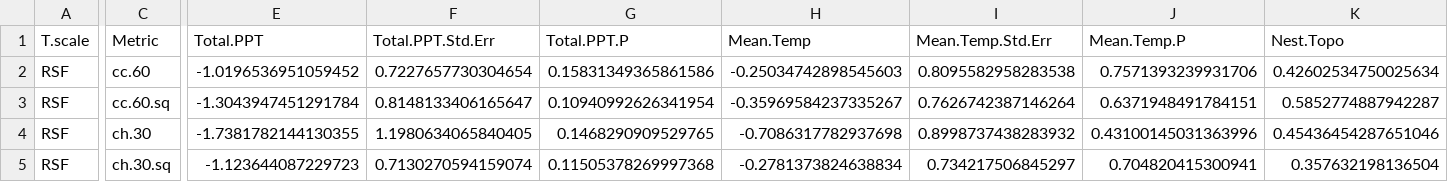
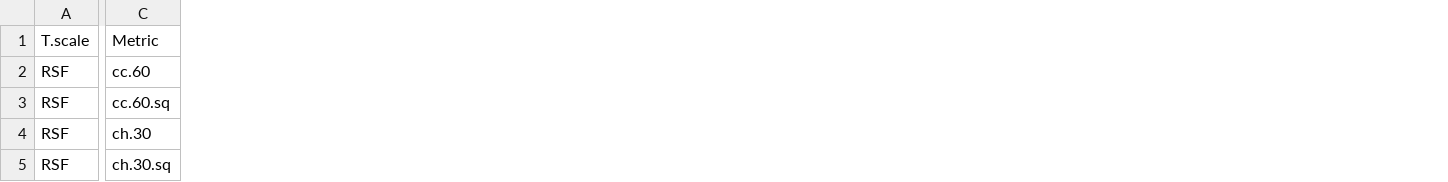
Before and after one commit to jayars99/cso_hsf_x_fitness_public, a CSV file: results/nest_rsf.csv, drawn as a sheet; only a part is shown, gaps mark what is left out; the diff covers the shown part only; the diff names each change by its address in the sheet, - before the commit and + after, or states it on an @@ line.

```diff
--- a/results/nest_rsf.csv
+++ b/results/nest_rsf.csv
-column E (Total.PPT), rows 2-5: -1.0196536951059452 | -1.3043947451291784 | -1.7381782144130355 | -1.123644087229723
-column F (Total.PPT.Std.Err), rows 2-5: 0.7227657730304654 | 0.8148133406165647 | 1.1980634065840405 | 0.7130270594159074
-column G (Total.PPT.P), rows 2-5: 0.15831349365861586 | 0.10940992626341954 | 0.1468290909529765 | 0.11505378269997368
-column H (Mean.Temp), rows 2-5: -0.25034742898545603 | -0.35969584237335267 | -0.7086317782937698 | -0.2781373824638834
-column I (Mean.Temp.Std.Err), rows 2-5: 0.8095582958283538 | 0.7626742387146264 | 0.8998737438283932 | 0.734217506845297
-column J (Mean.Temp.P), rows 2-5: 0.7571393239931706 | 0.6371948491784151 | 0.43100145031363996 | 0.704820415300941
-column K (Nest.Topo), rows 2-5: 0.42602534750025634 | 0.5852774887942287 | 0.45436454287651046 | 0.357632198136504
```
Also changed, not shown: 2 removed columns and 50 edited cells elsewhere in this file, results/fledge_n_rsf.csv, results/fledge_n_ssf-hr.csv, 7 other files.
